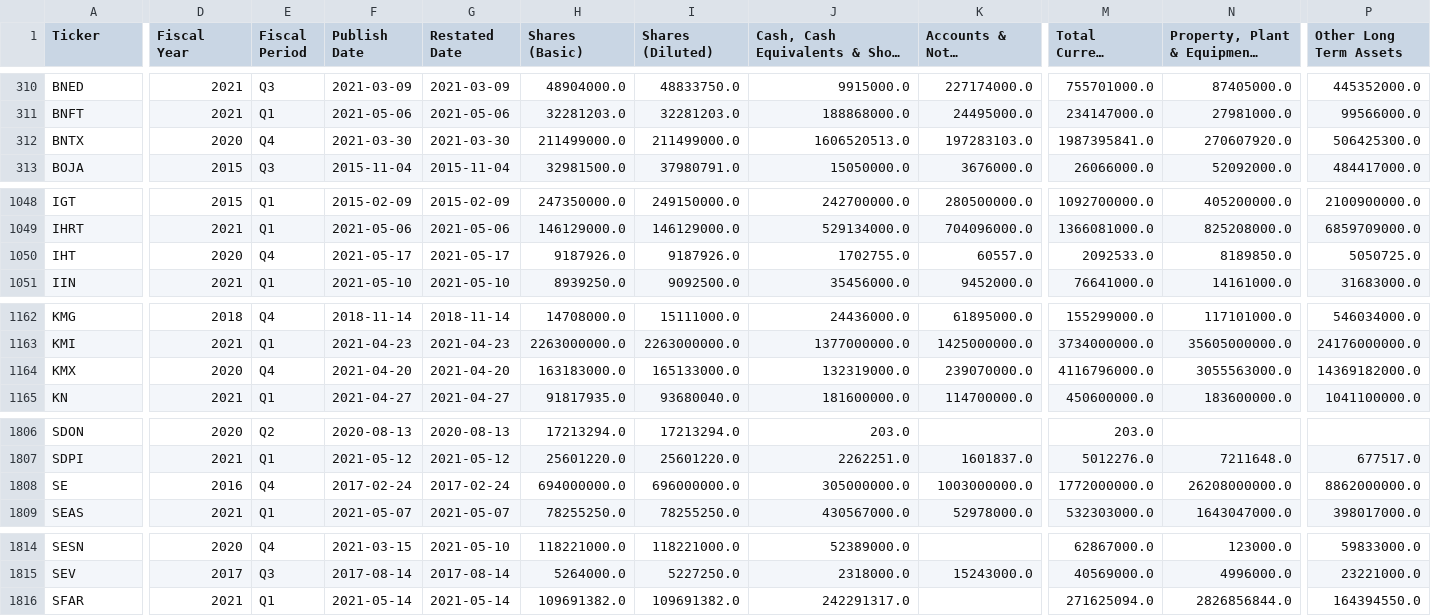
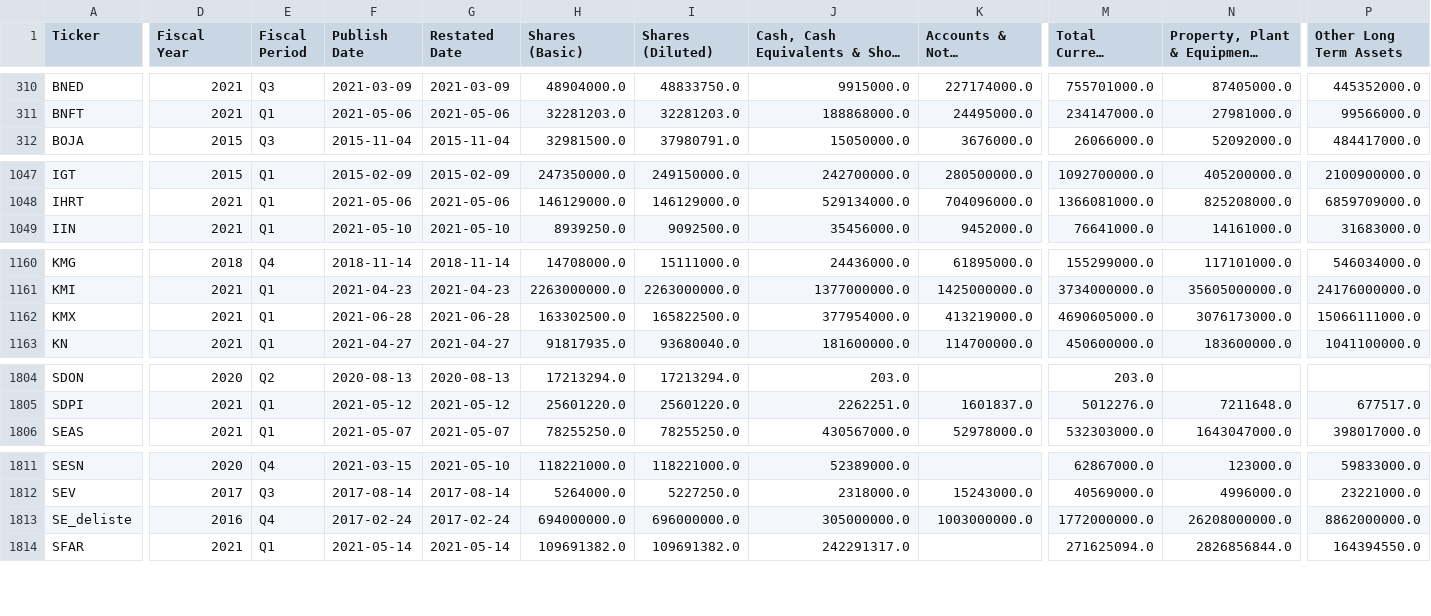
Before and after one commit to gardnmi/valuation-dashboard, a CSV file: data/general_balance.csv, drawn as a sheet; only a part is shown, gaps mark what is left out; long unchanged cells end in …; removed rows and columns are numbered as before the commit, all else as after; rows hold the shown columns only; the diff covers the shown part only; the diff names each change by its address in the sheet, - before the commit and + after, or states it on an @@ line.

```diff
--- a/data/general_balance.csv
+++ b/data/general_balance.csv
-row 312: BNTX | 2020 | Q4 | 2021-03-30 | 2021-03-30 | 211499000.0 | 211499000.0 | 1606520513.0 | 197283103.0 | 1987395841.0 | 270607920.0 | 506425300.0
-row 1050: IHT | 2020 | Q4 | 2021-05-17 | 2021-05-17 | 9187926.0 | 9187926.0 | 1702755.0 | 60557.0 | 2092533.0 | 8189850.0 | 5050725.0
-D1162 (Fiscal Year): 2020
+D1162 (Fiscal Year): 2021
-E1162 (Fiscal Period): Q4
+E1162 (Fiscal Period): Q1
-F1162 (Publish Date): 2021-04-20
+F1162 (Publish Date): 2021-06-28
-G1162 (Restated Date): 2021-04-20
+G1162 (Restated Date): 2021-06-28
-H1162 (Shares (Basic)): 163183000.0
+H1162 (Shares (Basic)): 163302500.0
-I1162 (Shares (Diluted)): 165133000.0
+I1162 (Shares (Diluted)): 165822500.0
-J1162: 132319000.0
+J1162: 377954000.0
-K1162 (Accounts & Notes Receivable): 239070000.0
+K1162 (Accounts & Notes Receivable): 413219000.0
-M1162 (Total Current Assets): 4116796000.0
+M1162 (Total Current Assets): 4690605000.0
-N1162 (Property, Plant & Equipment, Net): 3055563000.0
+N1162 (Property, Plant & Equipment, Net): 3076173000.0
-P1162 (Other Long Term Assets): 14369182000.0
+P1162 (Other Long Term Assets): 15066111000.0
-row 1808: SE | 2016 | Q4 | 2017-02-24 | 2017-02-24 | 694000000.0 | 696000000.0 | 305000000.0 | 1003000000.0 | 1772000000.0 | 26208000000.0 | 8862000000.0
+row 1813: SE_deliste | 2016 | Q4 | 2017-02-24 | 2017-02-24 | 694000000.0 | 696000000.0 | 305000000.0 | 1003000000.0 | 1772000000.0 | 26208000000.0 | 8862000000.0
```
Also changed, not shown: 60 edited cells elsewhere in this file, data/banks_sim_matrix.csv, data/general_cashflow.csv, 15 other files.
